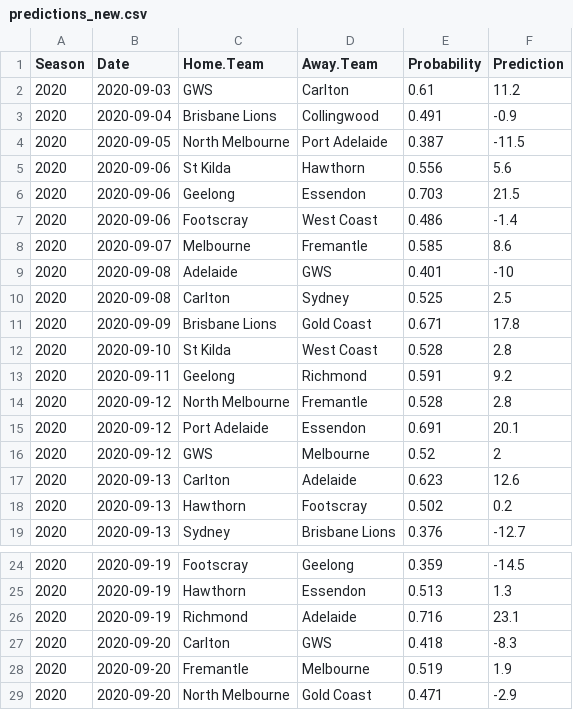
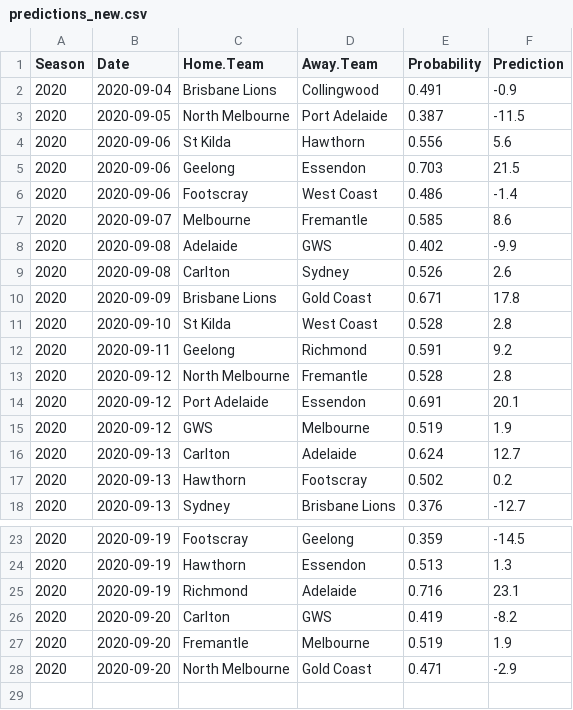
Before and after one commit to jimmyday12/plussixoneblog, a CSV file: data_files/raw-data/predictions_new.csv, drawn as a sheet; only a part is shown, gaps mark what is left out.

```diff
--- a/data_files/raw-data/predictions_new.csv
+++ b/data_files/raw-data/predictions_new.csv
@@ -1,3 +1,2 @@
 Season,Date,Home.Team,Away.Team,Probability,Prediction
-2020,2020-09-03,GWS,Carlton,0.61,11.2
 2020,2020-09-04,Brisbane Lions,Collingwood,0.491,-0.9
@@ -8,4 +7,4 @@ Season,Date,Home.Team,Away.Team,Probability,Prediction
 2020,2020-09-07,Melbourne,Fremantle,0.585,8.6
-2020,2020-09-08,Adelaide,GWS,0.401,-10
-2020,2020-09-08,Carlton,Sydney,0.525,2.5
+2020,2020-09-08,Adelaide,GWS,0.402,-9.9
+2020,2020-09-08,Carlton,Sydney,0.526,2.6
 2020,2020-09-09,Brisbane Lions,Gold Coast,0.671,17.8
@@ -15,4 +14,4 @@ Season,Date,Home.Team,Away.Team,Probability,Prediction
 2020,2020-09-12,Port Adelaide,Essendon,0.691,20.1
-2020,2020-09-12,GWS,Melbourne,0.52,2
-2020,2020-09-13,Carlton,Adelaide,0.623,12.6
+2020,2020-09-12,GWS,Melbourne,0.519,1.9
+2020,2020-09-13,Carlton,Adelaide,0.624,12.7
 2020,2020-09-13,Hawthorn,Footscray,0.502,0.2
@@ -26,3 +25,3 @@ Season,Date,Home.Team,Away.Team,Probability,Prediction
 2020,2020-09-19,Richmond,Adelaide,0.716,23.1
-2020,2020-09-20,Carlton,GWS,0.418,-8.3
+2020,2020-09-20,Carlton,GWS,0.419,-8.2
 2020,2020-09-20,Fremantle,Melbourne,0.519,1.9
```
Also changed, not shown: data_files/raw-data/AFLM_sims_positions.csv, data_files/raw-data/AFLM_sims_summary.csv, 32 other files.
